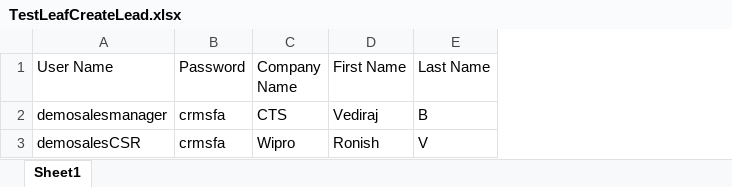
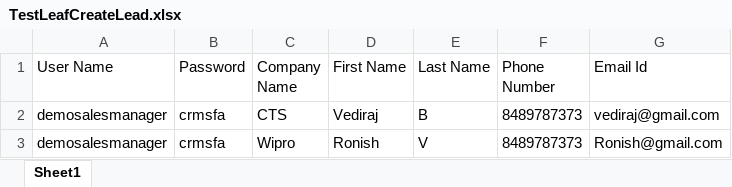
Before and after one commit to vediraj03/Automation-Leaning, an Excel workbook: datas/TestLeafCreateLead.xlsx, sheet Sheet1, drawn as a sheet; values as stored, in another font and other column widths than the file's, no borders; the diff names each change by its address in the sheet, - before the commit and + after, or states it on an @@ line.

```diff
--- a/datas/TestLeafCreateLead.xlsx (sheet Sheet1)
+++ b/datas/TestLeafCreateLead.xlsx (sheet Sheet1)
+column F (Phone Number), rows 2-3: 8489787373 | 8489787373
+column G (Email Id), rows 2-3: vediraj@gmail.com | Ronish@gmail.com
-A3 (User Name): demosalesCSR
+A3 (User Name): demosalesmanager
```
Also changed, not shown: datas/EditLead.xlsx, 16 other files.
